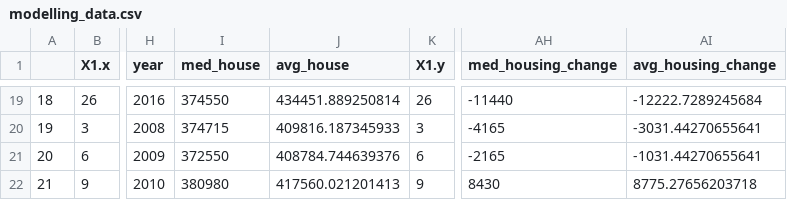
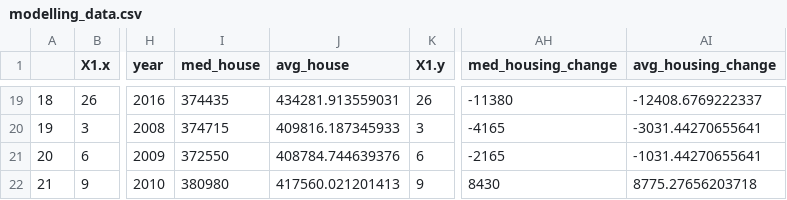
Before and after one commit to ds-civic-data/sd-pdx-sea, a CSV file: Raw Data/modelling_data.csv, drawn as a sheet; only a part is shown, gaps mark what is left out; the diff covers the shown part only; the diff names each change by its address in the sheet, - before the commit and + after, or states it on an @@ line.

```diff
--- a/Raw Data/modelling_data.csv
+++ b/Raw Data/modelling_data.csv
-I19 (med_house): 374550
+I19 (med_house): 374435
-J19 (avg_house): 434451.889250814
+J19 (avg_house): 434281.913559031
-AH19 (med_housing_change): -11440
+AH19 (med_housing_change): -11380
-AI19 (avg_housing_change): -12222.7289245684
+AI19 (avg_housing_change): -12408.6769222337
```
Also changed, not shown: 63 edited cells elsewhere in this file, 7 other files.
